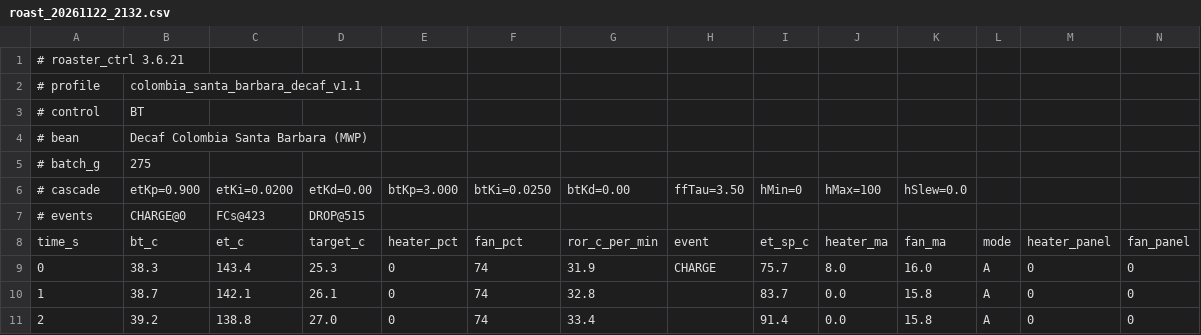
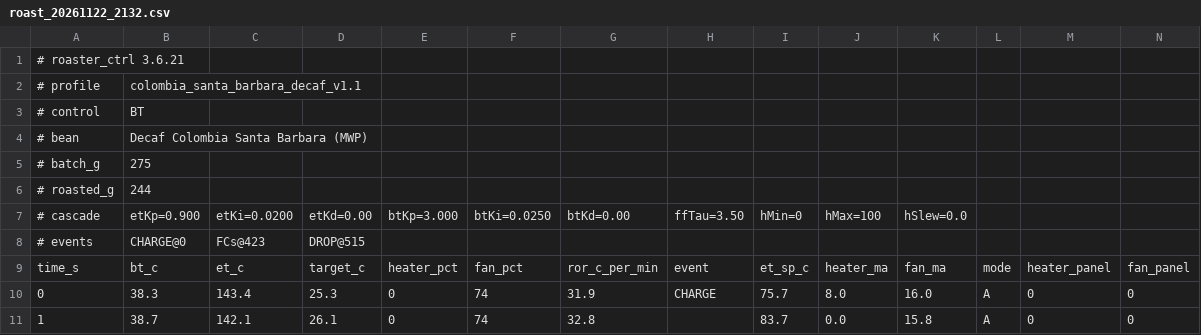
Before and after one commit to swoolf/coffee, a CSV file: logs/roast_20261122_2132.csv, drawn as a sheet; only a part is shown; the shorter side is filled out with more unchanged rows; rows hold the shown columns only; the diff names each change by its address in the sheet, - before the commit and + after, or states it on an @@ line.

Commit message:
Roasts updated (42)

```diff
--- a/logs/roast_20261122_2132.csv
+++ b/logs/roast_20261122_2132.csv
+row 6: # roasted_g | 244
```
Also changed, not shown: 1 other file.
